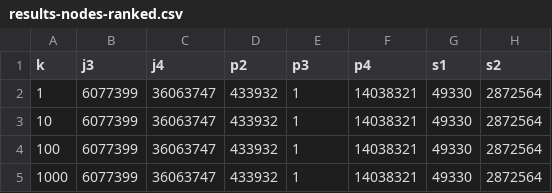
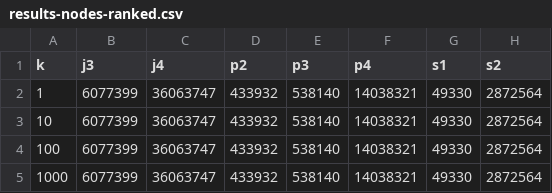
Before and after one commit to asugomez/qdags, a CSV file: runqueries/outputs/original/results-nodes-ranked.csv, drawn as a sheet; only a part is shown; the diff names each change by its address in the sheet, - before the commit and + after, or states it on an @@ line.

```diff
--- a/runqueries/outputs/original/results-nodes-ranked.csv
+++ b/runqueries/outputs/original/results-nodes-ranked.csv
-E2:E5 (p3): 1
+E2:E5 (p3): 538140
```
Also changed, not shown: runqueries/outputs/query1000results/original/results-nodes-ranked.csv, runqueries/outputs/ranked/dfuds/backtracking/results-f0-nodes.csv, 16 other files.
